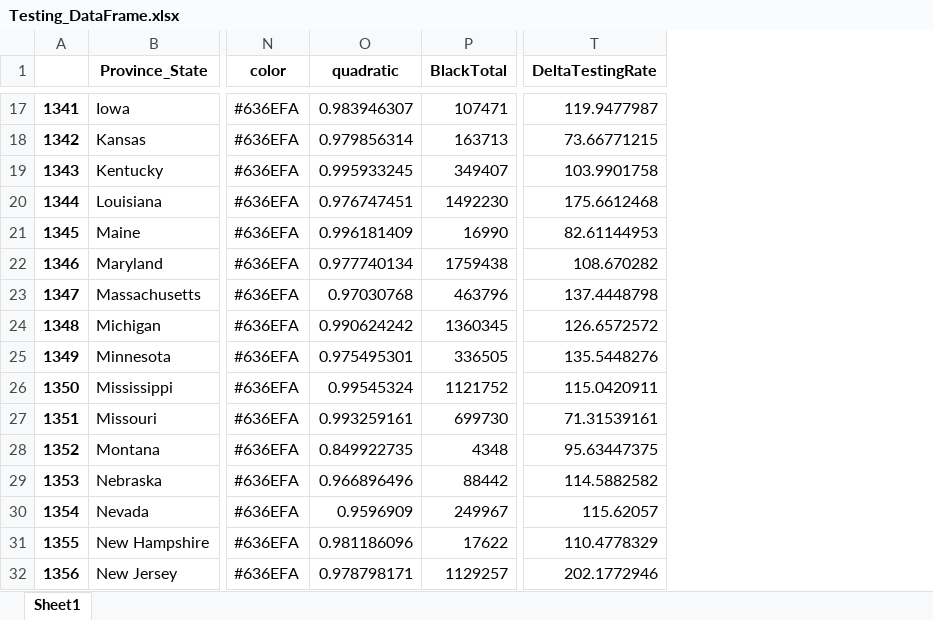
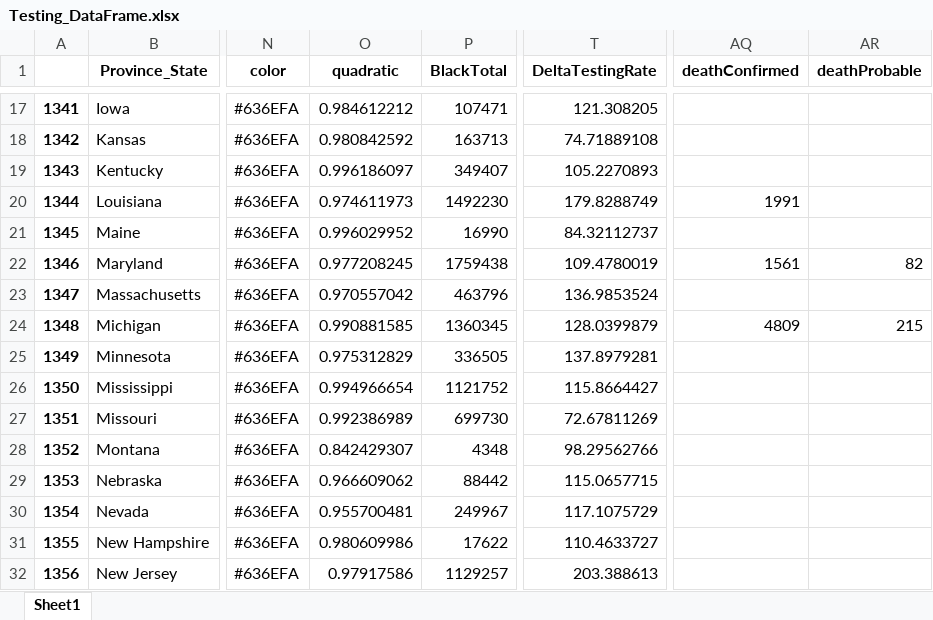
Before and after one commit to Rush-Quality-Analytics/SupplyDemand-ExtraAnalytics, an Excel workbook: DataUpdate/data/Testing_DataFrame.xlsx, sheet Sheet1, drawn as a sheet; only a part is shown, gaps mark what is left out; values as stored, in another font and other column widths than the file's, no borders; the diff covers the shown part only; the diff names each change by its address in the sheet, - before the commit and + after, or states it on an @@ line.

```diff
--- a/DataUpdate/data/Testing_DataFrame.xlsx (sheet Sheet1)
+++ b/DataUpdate/data/Testing_DataFrame.xlsx (sheet Sheet1)
+column AQ (deathConfirmed), rows 20-24: 1991 |  | 1561 |  | 4809
+column AR (deathProbable), rows 22-24: 82 |  | 215
-O17 (quadratic): 0.983946307
+O17 (quadratic): 0.984612212
-T17 (DeltaTestingRate): 119.9477987
+T17 (DeltaTestingRate): 121.308205
-O18 (quadratic): 0.979856314
+O18 (quadratic): 0.980842592
-T18 (DeltaTestingRate): 73.66771215
+T18 (DeltaTestingRate): 74.71889108
-O19 (quadratic): 0.995933245
+O19 (quadratic): 0.996186097
-T19 (DeltaTestingRate): 103.9901758
+T19 (DeltaTestingRate): 105.2270893
-O20 (quadratic): 0.976747451
+O20 (quadratic): 0.974611973
-T20 (DeltaTestingRate): 175.6612468
+T20 (DeltaTestingRate): 179.8288749
-O21 (quadratic): 0.996181409
+O21 (quadratic): 0.996029952
-T21 (DeltaTestingRate): 82.61144953
+T21 (DeltaTestingRate): 84.32112737
-O22 (quadratic): 0.977740134
+O22 (quadratic): 0.977208245
-T22 (DeltaTestingRate): 108.670282
+T22 (DeltaTestingRate): 109.4780019
-O23 (quadratic): 0.97030768
+O23 (quadratic): 0.970557042
-T23 (DeltaTestingRate): 137.4448798
+T23 (DeltaTestingRate): 136.9853524
-O24 (quadratic): 0.990624242
+O24 (quadratic): 0.990881585
-T24 (DeltaTestingRate): 126.6572572
+T24 (DeltaTestingRate): 128.0399879
-O25 (quadratic): 0.975495301
+O25 (quadratic): 0.975312829
-T25 (DeltaTestingRate): 135.5448276
+T25 (DeltaTestingRate): 137.8979281
-O26 (quadratic): 0.99545324
+O26 (quadratic): 0.994966654
-T26 (DeltaTestingRate): 115.0420911
+T26 (DeltaTestingRate): 115.8664427
-O27 (quadratic): 0.993259161
+O27 (quadratic): 0.992386989
-T27 (DeltaTestingRate): 71.31539161
+T27 (DeltaTestingRate): 72.67811269
-O28 (quadratic): 0.849922735
+O28 (quadratic): 0.842429307
-T28 (DeltaTestingRate): 95.63447375
+T28 (DeltaTestingRate): 98.29562766
-O29 (quadratic): 0.966896496
+O29 (quadratic): 0.966609062
-T29 (DeltaTestingRate): 114.5882582
+T29 (DeltaTestingRate): 115.0657715
-O30 (quadratic): 0.9596909
+O30 (quadratic): 0.955700481
-T30 (DeltaTestingRate): 115.62057
+T30 (DeltaTestingRate): 117.1075729
-O31 (quadratic): 0.981186096
+O31 (quadratic): 0.980609986
-T31 (DeltaTestingRate): 110.4778329
+T31 (DeltaTestingRate): 110.4633727
-O32 (quadratic): 0.978798171
+O32 (quadratic): 0.97917586
-T32 (DeltaTestingRate): 202.1772946
+T32 (DeltaTestingRate): 203.388613
```
Also changed, not shown: 89 edited cells elsewhere in this sheet, Testing_Analytics/data/Testing_DataFrame.xlsx, 15 other files.
